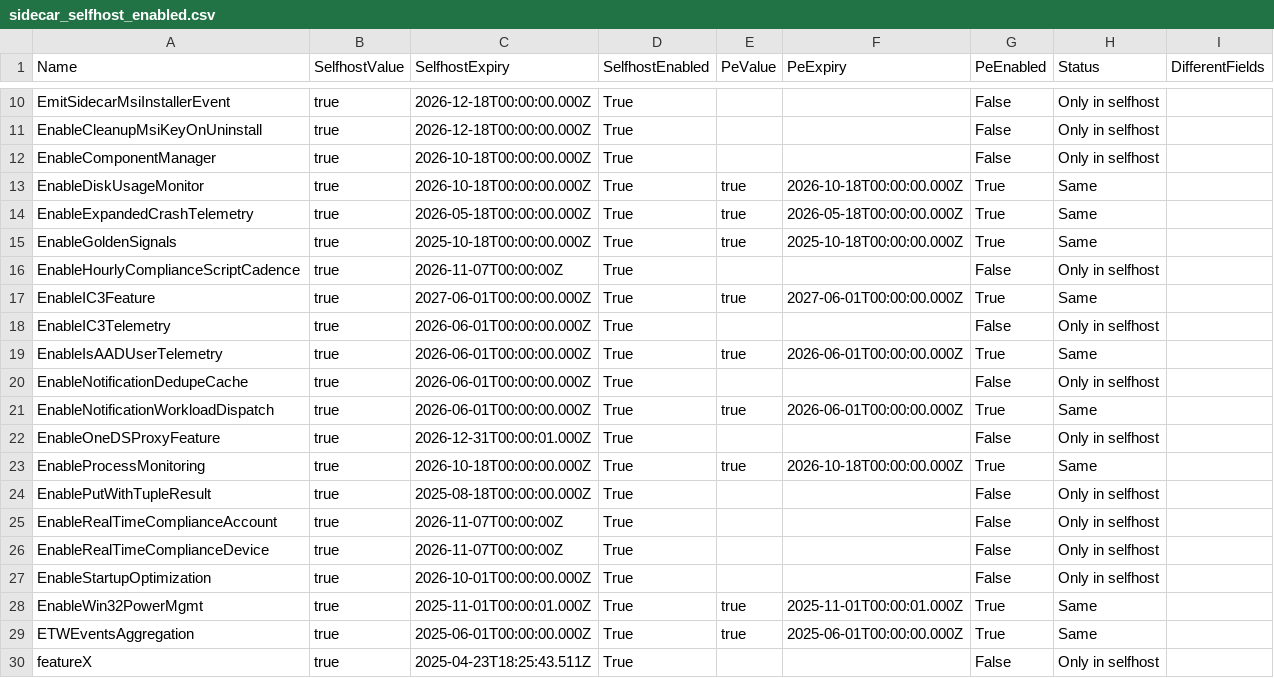
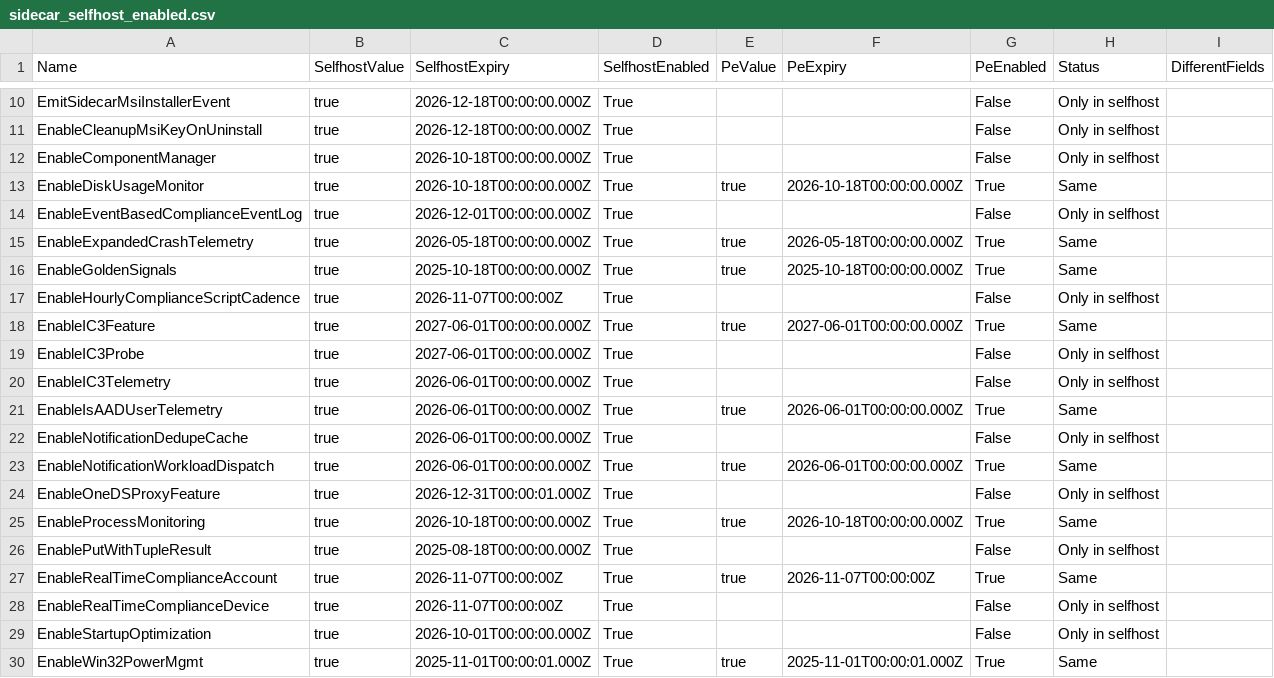
Before and after one commit to call4cloud-code/IME-Change-Tracker, a CSV file: sidecar-flights/latest/sidecar_selfhost_enabled.csv, drawn as a sheet; only a part is shown, gaps mark what is left out; the shorter side is filled out with more unchanged rows.

Commit message:
Update SideCar flight tracker 2026-08-21 07:00:08Z

```diff
--- a/sidecar-flights/latest/sidecar_selfhost_enabled.csv
+++ b/sidecar-flights/latest/sidecar_selfhost_enabled.csv
@@ -13,2 +13,3 @@ EnableComponentManager,true,2026-10-18T00:00:00.000Z,True,,,False,Only in selfho
 EnableDiskUsageMonitor,true,2026-10-18T00:00:00.000Z,True,true,2026-10-18T00:00:00.000Z,True,Same,
+EnableEventBasedComplianceEventLog,true,2026-12-01T00:00:00.000Z,True,,,False,Only in selfhost,
 EnableExpandedCrashTelemetry,true,2026-05-18T00:00:00.000Z,True,true,2026-05-18T00:00:00.000Z,True,Same,
@@ -17,2 +18,3 @@ EnableHourlyComplianceScriptCadence,true,2026-11-07T00:00:00Z,True,,,False,Only
 EnableIC3Feature,true,2027-06-01T00:00:00.000Z,True,true,2027-06-01T00:00:00.000Z,True,Same,
+EnableIC3Probe,true,2027-06-01T00:00:00.000Z,True,,,False,Only in selfhost,
 EnableIC3Telemetry,true,2026-06-01T00:00:00.000Z,True,,,False,Only in selfhost,
@@ -24,3 +26,3 @@ EnableProcessMonitoring,true,2026-10-18T00:00:00.000Z,True,true,2026-10-18T00:00
 EnablePutWithTupleResult,true,2025-08-18T00:00:00.000Z,True,,,False,Only in selfhost,
-EnableRealTimeComplianceAccount,true,2026-11-07T00:00:00Z,True,,,False,Only in selfhost,
+EnableRealTimeComplianceAccount,true,2026-11-07T00:00:00Z,True,true,2026-11-07T00:00:00Z,True,Same,
 EnableRealTimeComplianceDevice,true,2026-11-07T00:00:00Z,True,,,False,Only in selfhost,
```
